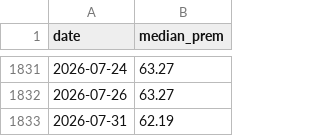
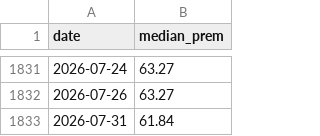
Before and after one commit to fuyuan19890120-cyber/cb-weekly, a CSV file: data/premium_history.csv, drawn as a sheet; only a part is shown, gaps mark what is left out.

```diff
--- a/data/premium_history.csv
+++ b/data/premium_history.csv
@@ -1832,2 +1832,2 @@ date,median_prem
 2026-07-26,63.27
-2026-07-31,62.19
+2026-07-31,61.84
```
Also changed, not shown: 1 other file.
